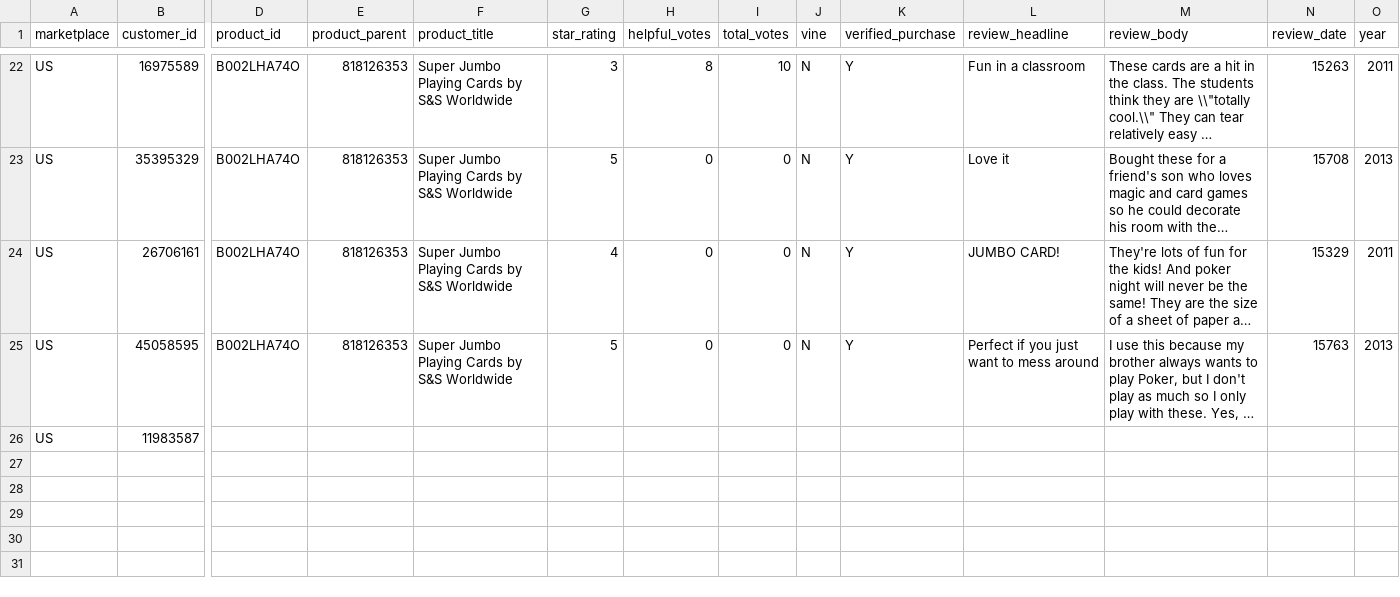
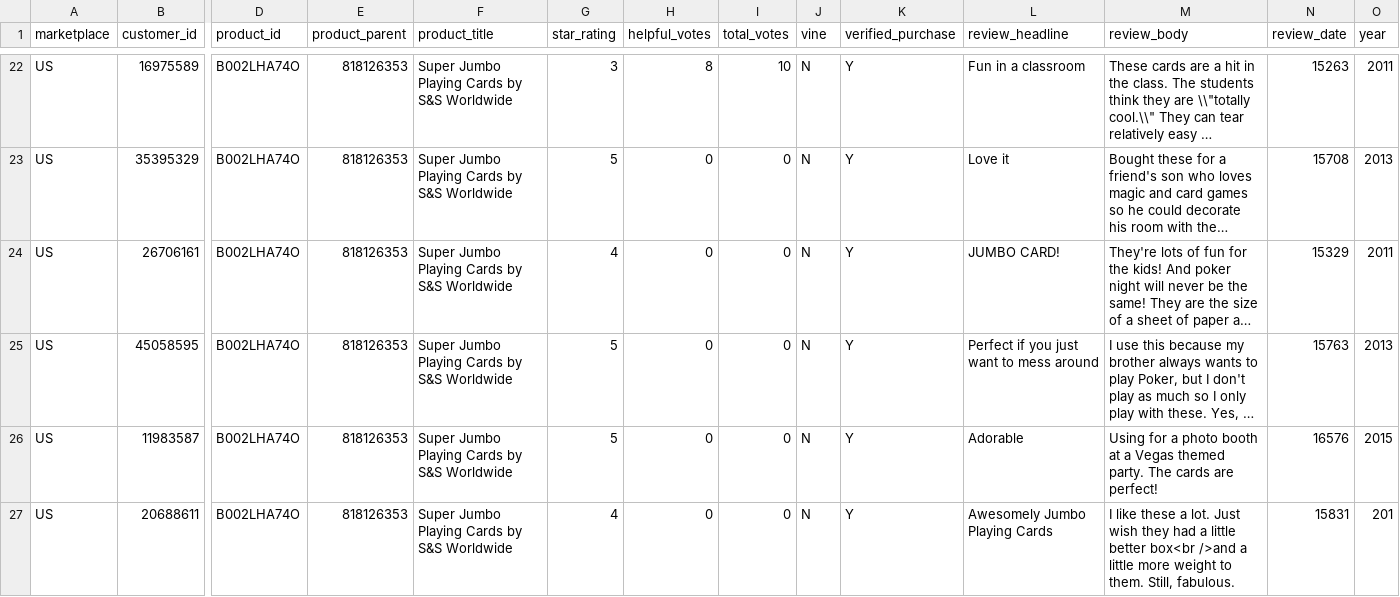
Before and after one commit to reapersy/serverless-nlp-solution-cdk, a CSV file: script/simulation/data/amazon-review-toy-B002LHA74O.csv, drawn as a sheet; only a part is shown, gaps mark what is left out; long unchanged cells end in …; rows hold the shown columns only; the diff covers the shown part only; the diff names each change by its address in the sheet, - before the commit and + after, or states it on an @@ line.

```diff
--- a/script/simulation/data/amazon-review-toy-B002LHA74O.csv
+++ b/script/simulation/data/amazon-review-toy-B002LHA74O.csv
-D26 (product_id): (empty)
+D26 (product_id): B002LHA74O
-E26 (product_parent): (empty)
+E26 (product_parent): 818126353
-F26 (product_title): (empty)
+F26 (product_title): Super Jumbo Playing Cards by S&S Worldwide
-G26 (star_rating): (empty)
+G26 (star_rating): 5
-H26 (helpful_votes): (empty)
+H26 (helpful_votes): 0
-I26 (total_votes): (empty)
+I26 (total_votes): 0
-J26 (vine): (empty)
+J26 (vine): N
-K26 (verified_purchase): (empty)
+K26 (verified_purchase): Y
-L26 (review_headline): (empty)
+L26 (review_headline): Adorable
-M26 (review_body): (empty)
+M26 (review_body): Using for a photo booth at a Vegas themed party. The cards are perfect!
-N26 (review_date): (empty)
+N26 (review_date): 16576
-O26 (year): (empty)
+O26 (year): 2015
+row 27: US | 20688611 | B002LHA74O | 818126353 | Super Jumbo Playing Cards by S&S Worldwide | 4 | 0 | 0 | N | Y | Awesomely Jumbo Playing Cards | I like these a lot. Just wish they had a little better box<br />and a little more weight to them. Still, fabulous. | 15831 | 201
```
Also changed, not shown: 1 edited cell elsewhere in this file.
